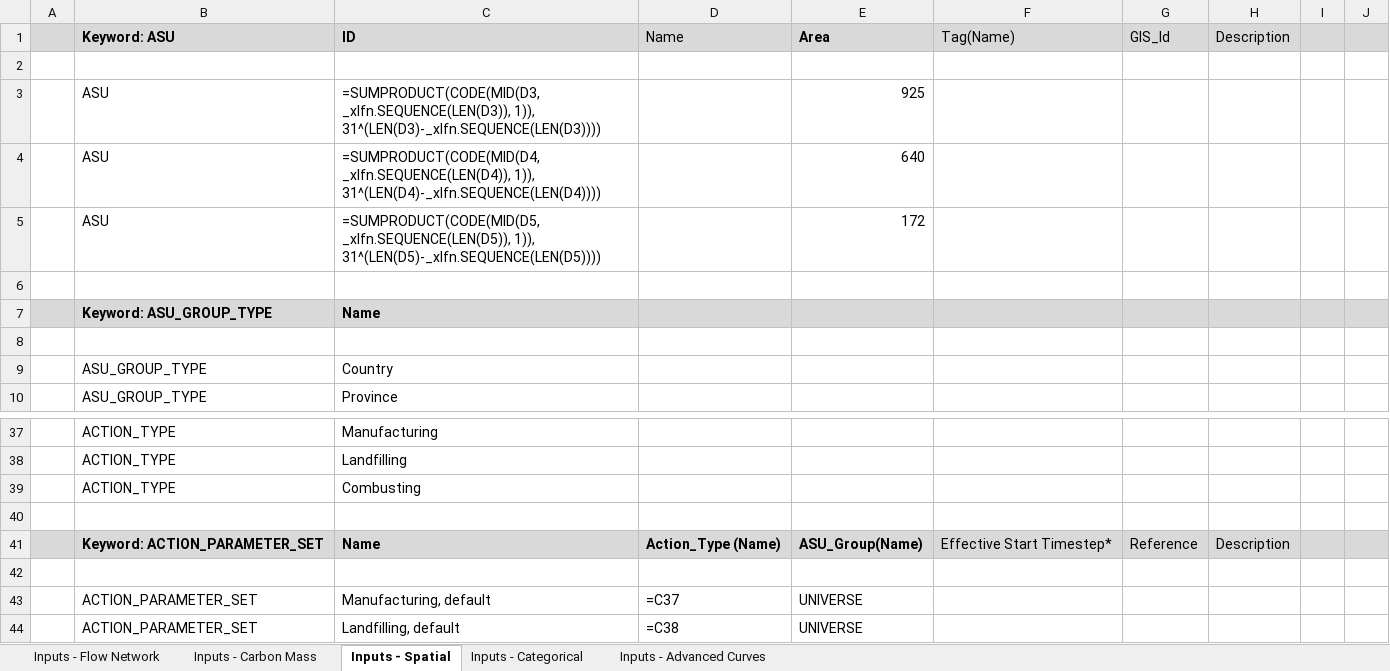
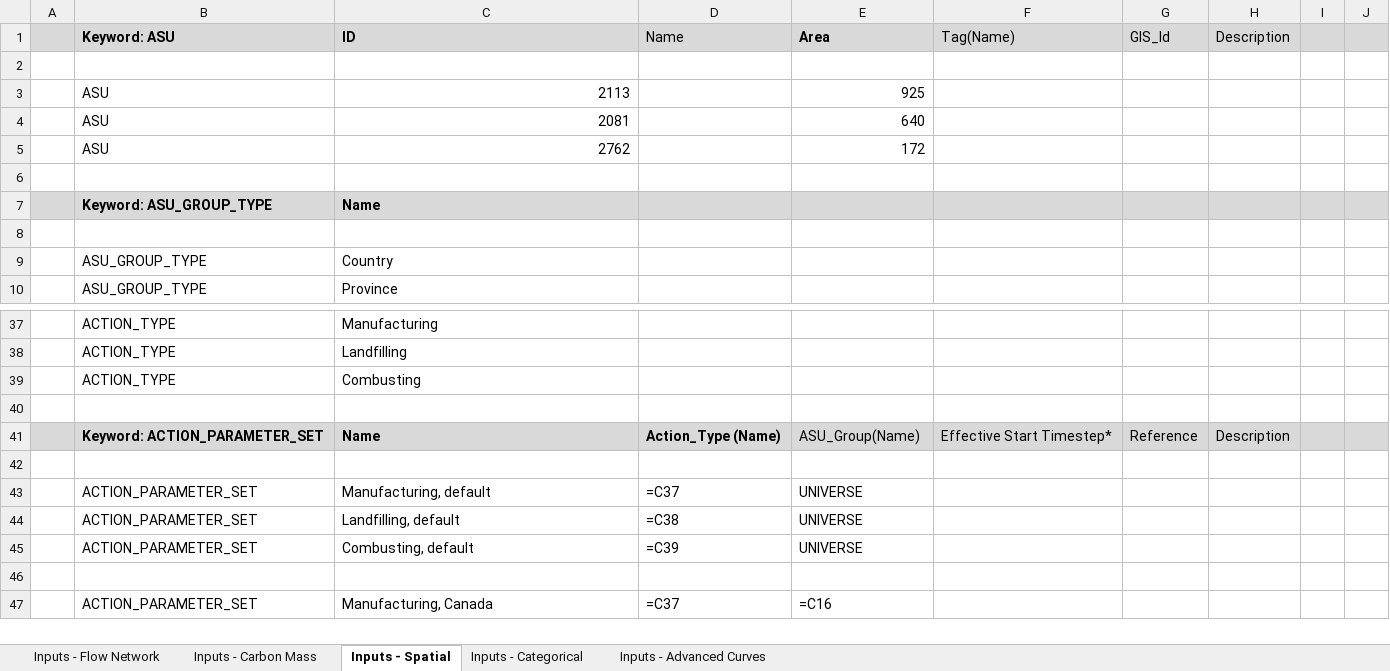
Before and after one commit to cat-cfs/anse-releases, an Excel workbook: models/demo-spatial/demo-spatial.xlsx, sheet Inputs - Spatial, drawn as a sheet; only a part is shown, gaps mark what is left out; the shorter side is filled out with more unchanged rows; values as stored, in another font and other column widths than the file's, no borders; formulas are shown in place of their values; the diff names each change by its address in the sheet, - before the commit and + after, or states it on an @@ line.

Commit message:
fixed a excel formula in asu definition that is not compatible with libreoffice

```diff
--- a/models/demo-spatial/demo-spatial.xlsx (sheet Inputs - Spatial)
+++ b/models/demo-spatial/demo-spatial.xlsx (sheet Inputs - Spatial)
-C3 (ID): =SUMPRODUCT(CODE(MID(D3, _xlfn.SEQUENCE(LEN(D3)), 1)), 31^(LEN(D3)-_xlfn.SEQUENCE(LEN(D3))))
+C3 (ID): 2113
-C4 (ID): =SUMPRODUCT(CODE(MID(D4, _xlfn.SEQUENCE(LEN(D4)), 1)), 31^(LEN(D4)-_xlfn.SEQUENCE(LEN(D4))))
+C4 (ID): 2081
-C5 (ID): =SUMPRODUCT(CODE(MID(D5, _xlfn.SEQUENCE(LEN(D5)), 1)), 31^(LEN(D5)-_xlfn.SEQUENCE(LEN(D5))))
+C5 (ID): 2762
-E41 bold: on
+E41 bold: off
```
Also changed, not shown: 1 other file.
